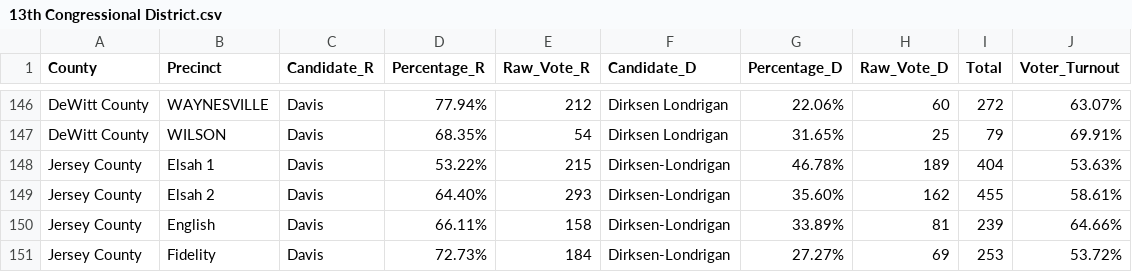
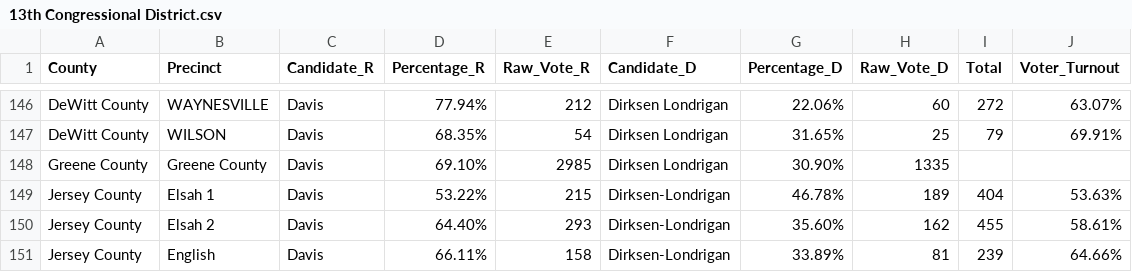
Before and after one commit to ericlitz/Project-2, a CSV file: 13th Congressional District/13th Congressional District.csv, drawn as a sheet; only a part is shown, gaps mark what is left out; the shorter side is filled out with more unchanged rows; the diff names each change by its address in the sheet, - before the commit and + after, or states it on an @@ line.

Commit message:
Update 13th Congressional District.csv

```diff
--- a/13th Congressional District/13th Congressional District.csv
+++ b/13th Congressional District/13th Congressional District.csv
+row 148: Greene County | Greene County | Davis | 69.10% | 2985 | Dirksen Londrigan | 30.90% | 1335
```
